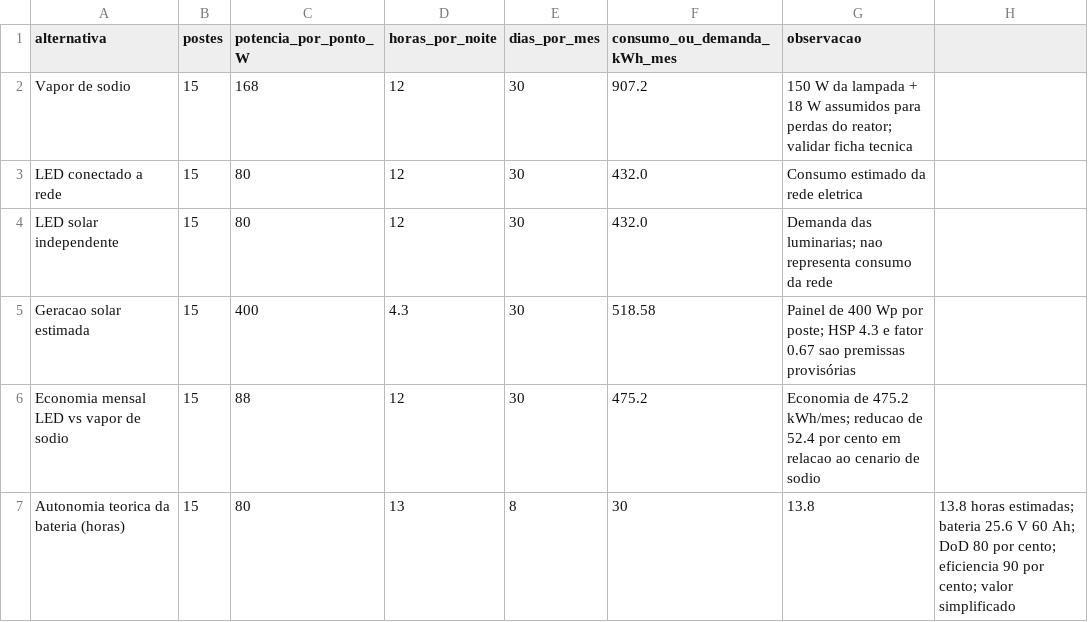
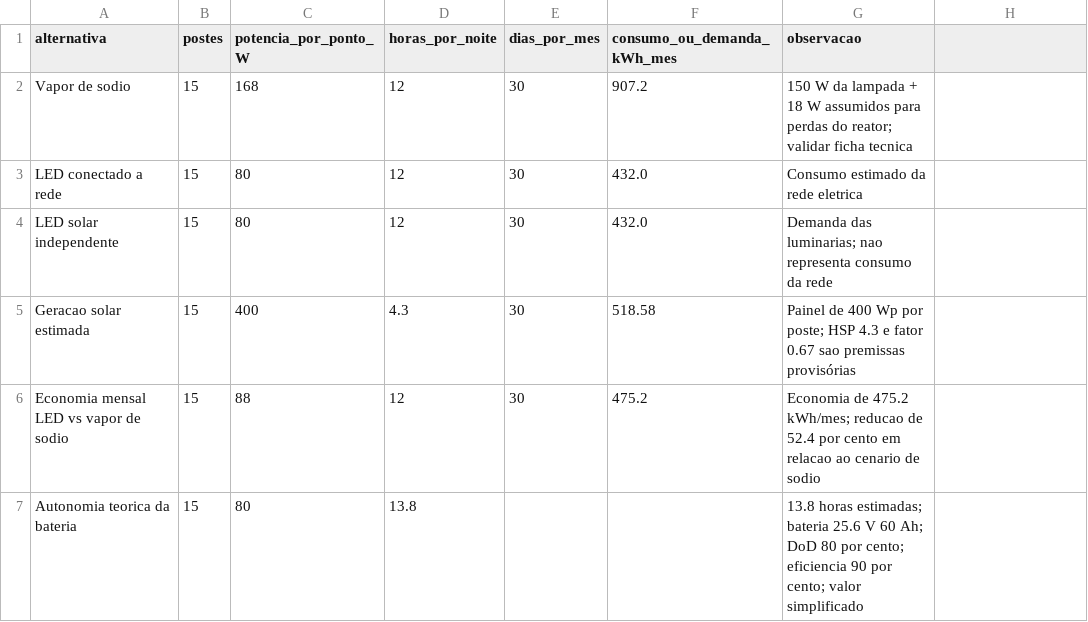
Before and after one commit to MiguelSN07/LumiCity-Global_Solution, a CSV file: dados/dados.csv, drawn as a sheet; removed rows and columns are numbered as before the commit, all else as after; the diff names each change by its address in the sheet, - before the commit and + after, or states it on an @@ line.

Commit message:
Corrige alinhamento das colunas de economia e autonomia

```diff
--- a/dados/dados.csv
+++ b/dados/dados.csv
-row 7: Autonomia teorica da bateria (horas) | 15 | 80 | 13 | 8 | 30 | 13.8 | 13.8 horas estimadas; bateria 25.6 V 60 Ah; DoD 80 por cento; eficiencia 90 por cento; valor simplificado
+row 7: Autonomia teorica da bateria | 15 | 80 | 13.8 |  |  | 13.8 horas estimadas; bateria 25.6 V 60 Ah; DoD 80 por cento; eficiencia 90 por cento; valor simplificado
```
